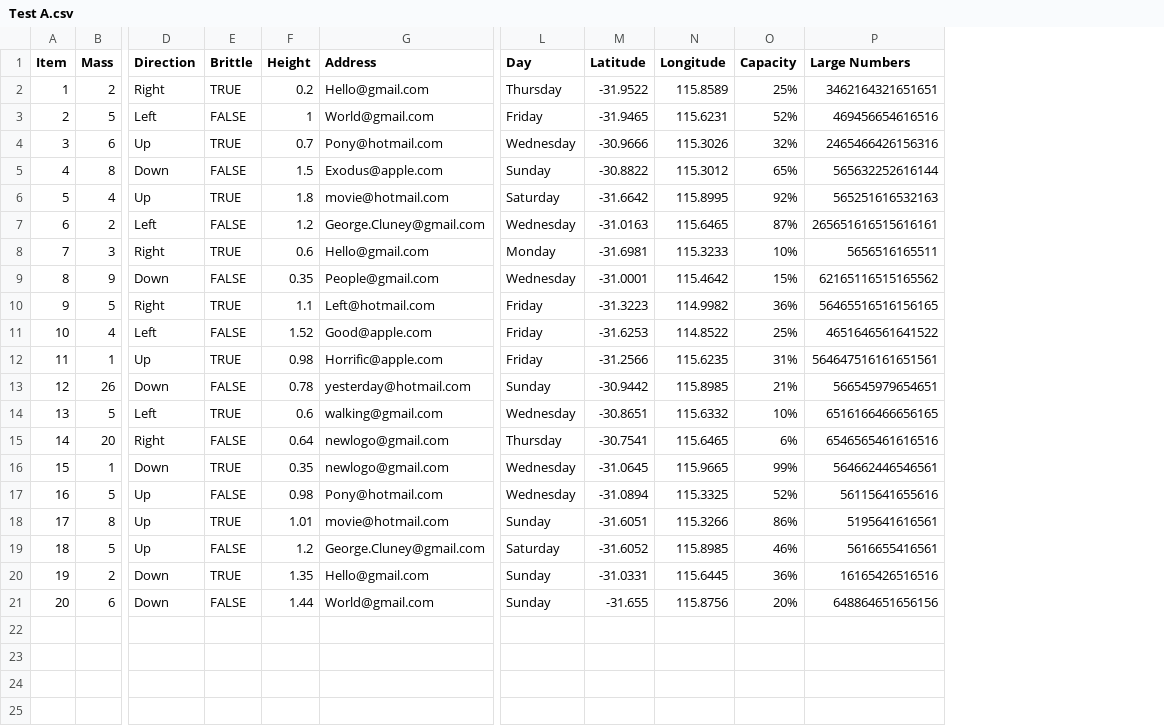
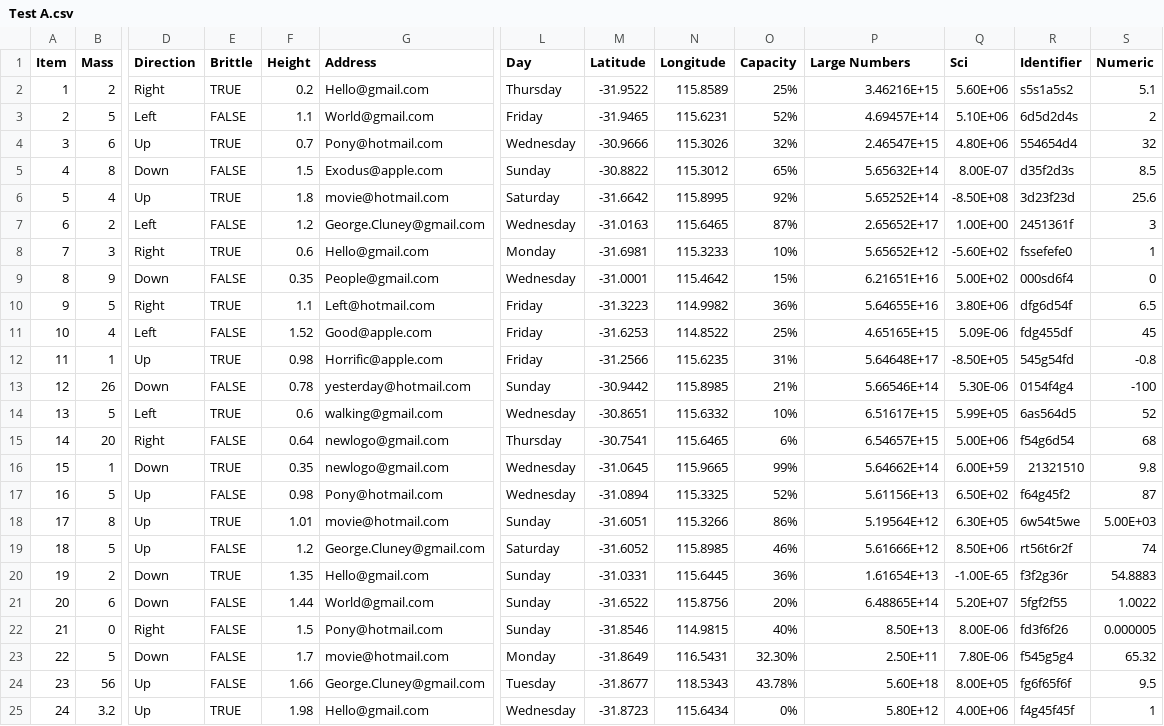
Before and after one commit to Alastairsc/CITS4406-Assignment2, a CSV file: csv_files/Test A.csv, drawn as a sheet; only a part is shown, gaps mark what is left out; rows hold the shown columns only; the diff names each change by its address in the sheet, - before the commit and + after, or states it on an @@ line.

```diff
--- a/csv_files/Test A.csv
+++ b/csv_files/Test A.csv
+column Q (Sci), rows 2-21: 5.60E+06 | 5.10E+06 | 4.80E+06 | 8.00E-07 | -8.50E+08 | 1.00E+00 | -5.60E+02 | 5.00E+02 | 3.80E+06 | 5.09E-06 | -8.50E+05 | 5.30E-06 | 5.99E+05 | 5.00E+06 | 6.00E+59 | 6.50E+02 | 6.30E+05 | 8.50E+06 | -1.00E-65 | 5.20E+07
+column R (Identifier), rows 2-21: s5s1a5s2 | 6d5d2d4s | 554654d4 | d35f2d3s | 3d23f23d | 2451361f | fssefefe0 | 000sd6f4 | dfg6d54f | fdg455df | 545g54fd | 0154f4g4 | 6as564d5 | f54g6d54 | 21321510 | f64g45f2 | 6w54t5we | rt56t6r2f | f3f2g36r | 5fgf2f55
+column S (Numeric), rows 2-21: 5.1 | 2 | 32 | 8.5 | 25.6 | 3 | 1 | 0 | 6.5 | 45 | -0.8 | -100 | 52 | 68 | 9.8 | 87 | 5.00E+03 | 74 | 54.8883 | 1.0022
-P2 (Large Numbers): 3462164321651651
+P2 (Large Numbers): 3.46216E+15
-F3 (Height): 1
+F3 (Height): 1.1
-P3 (Large Numbers): 469456654616516
+P3 (Large Numbers): 4.69457E+14
-P4 (Large Numbers): 2465466426156316
+P4 (Large Numbers): 2.46547E+15
-P5 (Large Numbers): 565632252616144
+P5 (Large Numbers): 5.65632E+14
-P6 (Large Numbers): 565251616532163
+P6 (Large Numbers): 5.65252E+14
-P7 (Large Numbers): 265651616515616161
+P7 (Large Numbers): 2.65652E+17
-P8 (Large Numbers): 5656516165511
+P8 (Large Numbers): 5.65652E+12
-P9 (Large Numbers): 62165116515165562
+P9 (Large Numbers): 6.21651E+16
-P10 (Large Numbers): 56465516516156165
+P10 (Large Numbers): 5.64655E+16
-P11 (Large Numbers): 4651646561641522
+P11 (Large Numbers): 4.65165E+15
-P12 (Large Numbers): 564647516161651561
+P12 (Large Numbers): 5.64648E+17
-P13 (Large Numbers): 566545979654651
+P13 (Large Numbers): 5.66546E+14
-P14 (Large Numbers): 6516166466656165
+P14 (Large Numbers): 6.51617E+15
-P15 (Large Numbers): 6546565461616516
+P15 (Large Numbers): 6.54657E+15
-P16 (Large Numbers): 564662446546561
+P16 (Large Numbers): 5.64662E+14
-P17 (Large Numbers): 56115641655616
+P17 (Large Numbers): 5.61156E+13
-P18 (Large Numbers): 5195641616561
+P18 (Large Numbers): 5.19564E+12
-P19 (Large Numbers): 5616655416561
+P19 (Large Numbers): 5.61666E+12
-P20 (Large Numbers): 16165426516516
+P20 (Large Numbers): 1.61654E+13
-M21 (Latitude): -31.655
+M21 (Latitude): -31.6522
-P21 (Large Numbers): 648864651656156
+P21 (Large Numbers): 6.48865E+14
+row 22: 21 | 0 | Right | FALSE | 1.5 | Pony@hotmail.com | Sunday | -31.8546 | 114.9815 | 40% | 8.50E+13 | 8.00E-06 | fd3f6f26 | 0.000005
+row 23: 22 | 5 | Down | FALSE | 1.7 | movie@hotmail.com | Monday | -31.8649 | 116.5431 | 32.30% | 2.50E+11 | 7.80E-06 | f545g5g4 | 65.32
+row 24: 23 | 56 | Up | FALSE | 1.66 | George.Cluney@gmail.com | Tuesday | -31.8677 | 118.5343 | 43.78% | 5.60E+18 | 8.00E+05 | fg6f65f6f | 9.5
+row 25: 24 | 3.2 | Up | TRUE | 1.98 | Hello@gmail.com | Wednesday | -31.8723 | 115.6434 | 0% | 5.80E+12 | 4.00E+06 | f4g45f45f | 1
```
Also changed, not shown: csv_files/Test A errors.csv, csv_files/basic_errors.csv, 1 other file.
